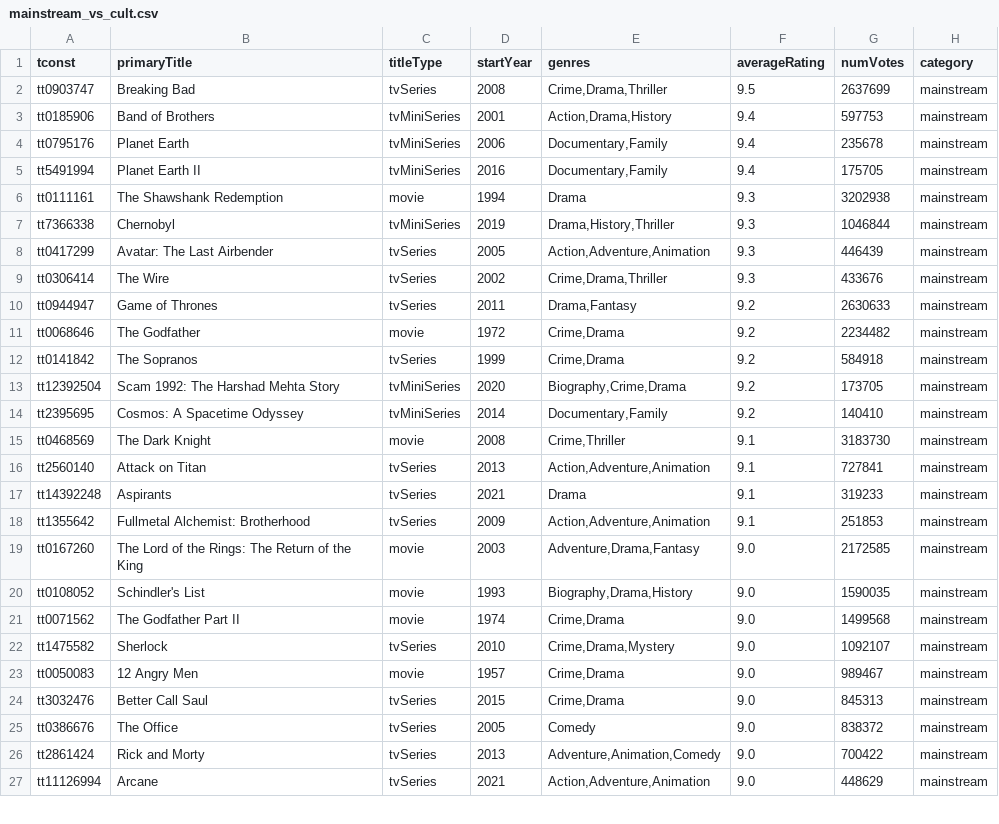
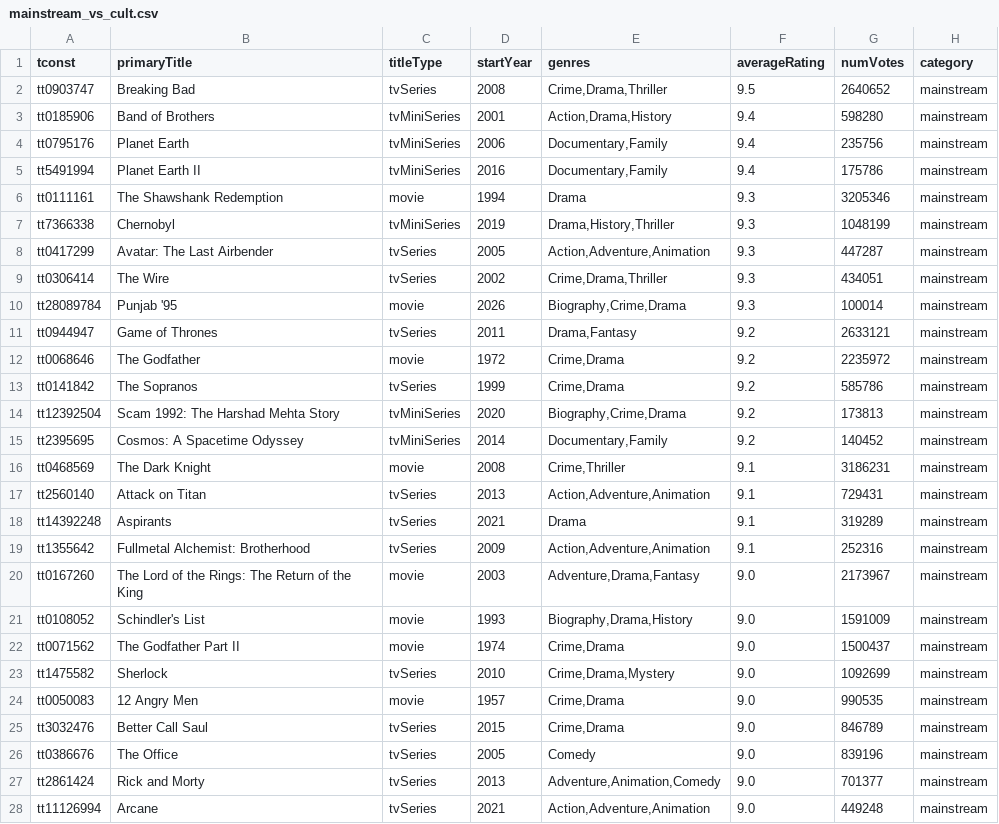
Before and after one commit to leonardosantosdev/imdb-analytics, a CSV file: dashboard/public/data/mainstream_vs_cult.csv, drawn as a sheet; only a part is shown; the diff covers the shown part only.

```diff
--- a/dashboard/public/data/mainstream_vs_cult.csv
+++ b/dashboard/public/data/mainstream_vs_cult.csv
@@ -1,27 +1,28 @@
 tconst,primaryTitle,titleType,startYear,genres,averageRating,numVotes,category
-tt0903747,Breaking Bad,tvSeries,2008,"Crime,Drama,Thriller",9.5,2637699,mainstream
-tt0185906,Band of Brothers,tvMiniSeries,2001,"Action,Drama,History",9.4,597753,mainstream
-tt0795176,Planet Earth,tvMiniSeries,2006,"Documentary,Family",9.4,235678,mainstream
-tt5491994,Planet Earth II,tvMiniSeries,2016,"Documentary,Family",9.4,175705,mainstream
-tt0111161,The Shawshank Redemption,movie,1994,Drama,9.3,3202938,mainstream
-tt7366338,Chernobyl,tvMiniSeries,2019,"Drama,History,Thriller",9.3,1046844,mainstream
-tt0417299,Avatar: The Last Airbender,tvSeries,2005,"Action,Adventure,Animation",9.3,446439,mainstream
-tt0306414,The Wire,tvSeries,2002,"Crime,Drama,Thriller",9.3,433676,mainstream
-tt0944947,Game of Thrones,tvSeries,2011,"Drama,Fantasy",9.2,2630633,mainstream
-tt0068646,The Godfather,movie,1972,"Crime,Drama",9.2,2234482,mainstream
-tt0141842,The Sopranos,tvSeries,1999,"Crime,Drama",9.2,584918,mainstream
-tt12392504,Scam 1992: The Harshad Mehta Story,tvMiniSeries,2020,"Biography,Crime,Drama",9.2,173705,mainstream
-tt2395695,Cosmos: A Spacetime Odyssey,tvMiniSeries,2014,"Documentary,Family",9.2,140410,mainstream
-tt0468569,The Dark Knight,movie,2008,"Crime,Thriller",9.1,3183730,mainstream
-tt2560140,Attack on Titan,tvSeries,2013,"Action,Adventure,Animation",9.1,727841,mainstream
-tt14392248,Aspirants,tvSeries,2021,Drama,9.1,319233,mainstream
-tt1355642,Fullmetal Alchemist: Brotherhood,tvSeries,2009,"Action,Adventure,Animation",9.1,251853,mainstream
-tt0167260,The Lord of the Rings: The Return of the King,movie,2003,"Adventure,Drama,Fantasy",9.0,2172585,mainstream
-tt0108052,Schindler's List,movie,1993,"Biography,Drama,History",9.0,1590035,mainstream
-tt0071562,The Godfather Part II,movie,1974,"Crime,Drama",9.0,1499568,mainstream
-tt1475582,Sherlock,tvSeries,2010,"Crime,Drama,Mystery",9.0,1092107,mainstream
-tt0050083,12 Angry Men,movie,1957,"Crime,Drama",9.0,989467,mainstream
-tt3032476,Better Call Saul,tvSeries,2015,"Crime,Drama",9.0,845313,mainstream
-tt0386676,The Office,tvSeries,2005,Comedy,9.0,838372,mainstream
-tt2861424,Rick and Morty,tvSeries,2013,"Adventure,Animation,Comedy",9.0,700422,mainstream
-tt11126994,Arcane,tvSeries,2021,"Action,Adventure,Animation",9.0,448629,mainstream
+tt0903747,Breaking Bad,tvSeries,2008,"Crime,Drama,Thriller",9.5,2640652,mainstream
+tt0185906,Band of Brothers,tvMiniSeries,2001,"Action,Drama,History",9.4,598280,mainstream
+tt0795176,Planet Earth,tvMiniSeries,2006,"Documentary,Family",9.4,235756,mainstream
+tt5491994,Planet Earth II,tvMiniSeries,2016,"Documentary,Family",9.4,175786,mainstream
+tt0111161,The Shawshank Redemption,movie,1994,Drama,9.3,3205346,mainstream
+tt7366338,Chernobyl,tvMiniSeries,2019,"Drama,History,Thriller",9.3,1048199,mainstream
+tt0417299,Avatar: The Last Airbender,tvSeries,2005,"Action,Adventure,Animation",9.3,447287,mainstream
+tt0306414,The Wire,tvSeries,2002,"Crime,Drama,Thriller",9.3,434051,mainstream
+tt28089784,Punjab '95,movie,2026,"Biography,Crime,Drama",9.3,100014,mainstream
+tt0944947,Game of Thrones,tvSeries,2011,"Drama,Fantasy",9.2,2633121,mainstream
+tt0068646,The Godfather,movie,1972,"Crime,Drama",9.2,2235972,mainstream
+tt0141842,The Sopranos,tvSeries,1999,"Crime,Drama",9.2,585786,mainstream
+tt12392504,Scam 1992: The Harshad Mehta Story,tvMiniSeries,2020,"Biography,Crime,Drama",9.2,173813,mainstream
+tt2395695,Cosmos: A Spacetime Odyssey,tvMiniSeries,2014,"Documentary,Family",9.2,140452,mainstream
+tt0468569,The Dark Knight,movie,2008,"Crime,Thriller",9.1,3186231,mainstream
+tt2560140,Attack on Titan,tvSeries,2013,"Action,Adventure,Animation",9.1,729431,mainstream
+tt14392248,Aspirants,tvSeries,2021,Drama,9.1,319289,mainstream
+tt1355642,Fullmetal Alchemist: Brotherhood,tvSeries,2009,"Action,Adventure,Animation",9.1,252316,mainstream
+tt0167260,The Lord of the Rings: The Return of the King,movie,2003,"Adventure,Drama,Fantasy",9.0,2173967,mainstream
+tt0108052,Schindler's List,movie,1993,"Biography,Drama,History",9.0,1591009,mainstream
+tt0071562,The Godfather Part II,movie,1974,"Crime,Drama",9.0,1500437,mainstream
+tt1475582,Sherlock,tvSeries,2010,"Crime,Drama,Mystery",9.0,1092699,mainstream
+tt0050083,12 Angry Men,movie,1957,"Crime,Drama",9.0,990535,mainstream
+tt3032476,Better Call Saul,tvSeries,2015,"Crime,Drama",9.0,846789,mainstream
+tt0386676,The Office,tvSeries,2005,Comedy,9.0,839196,mainstream
+tt2861424,Rick and Morty,tvSeries,2013,"Adventure,Animation,Comedy",9.0,701377,mainstream
+tt11126994,Arcane,tvSeries,2021,"Action,Adventure,Animation",9.0,449248,mainstream
```
Also changed, not shown: 2 added rows, 3 removed rows and 70 edited cells elsewhere in this file, dashboard/public/data/rising_titles_votes_week_over_week.csv, dashboard/public/data/series_quality_drop.csv, 17 other files.
